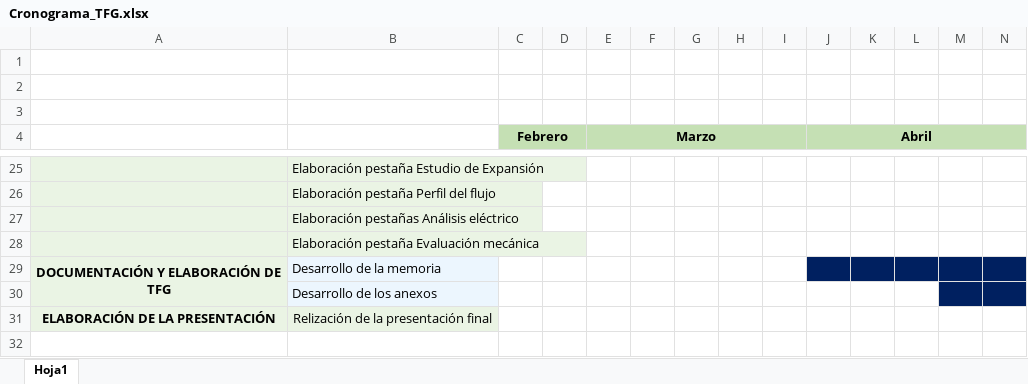
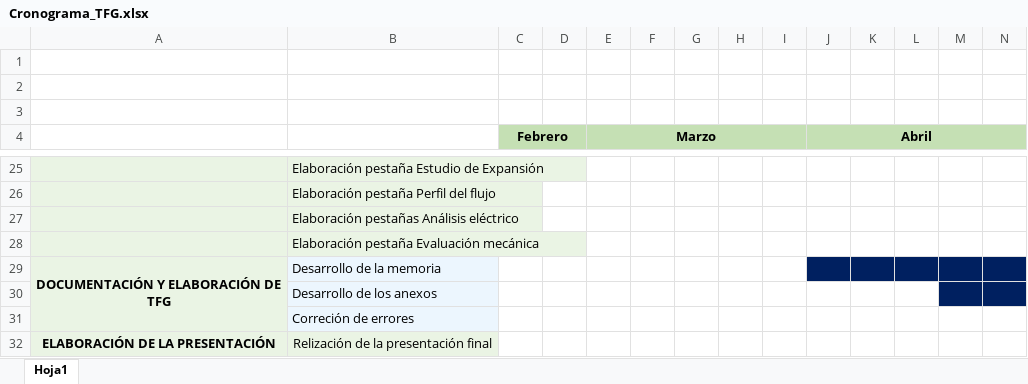
Before and after one commit to JuliaArellano/Trabajo_Fin_Grado_GIS, an Excel workbook: Cronograma_TFG.xlsx, sheet Hoja1, drawn as a sheet; only a part is shown, gaps mark what is left out; values as stored, in another font and other column widths than the file's, no borders; rows hold the shown columns only; the diff names each change by its address in the sheet, - before the commit and + after, or states it on an @@ line.

Commit message:
Actualización del cronograma

```diff
--- a/Cronograma_TFG.xlsx (sheet Hoja1)
+++ b/Cronograma_TFG.xlsx (sheet Hoja1)
+row 31:  | Correción de errores
```
